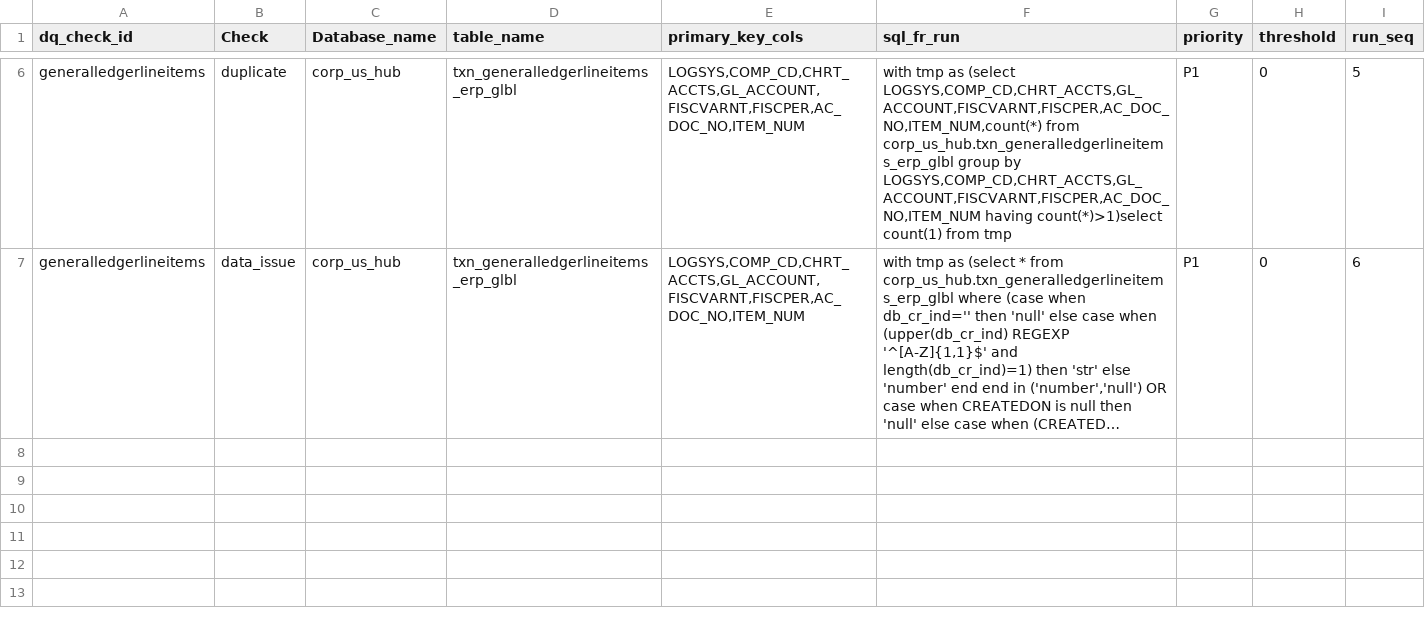
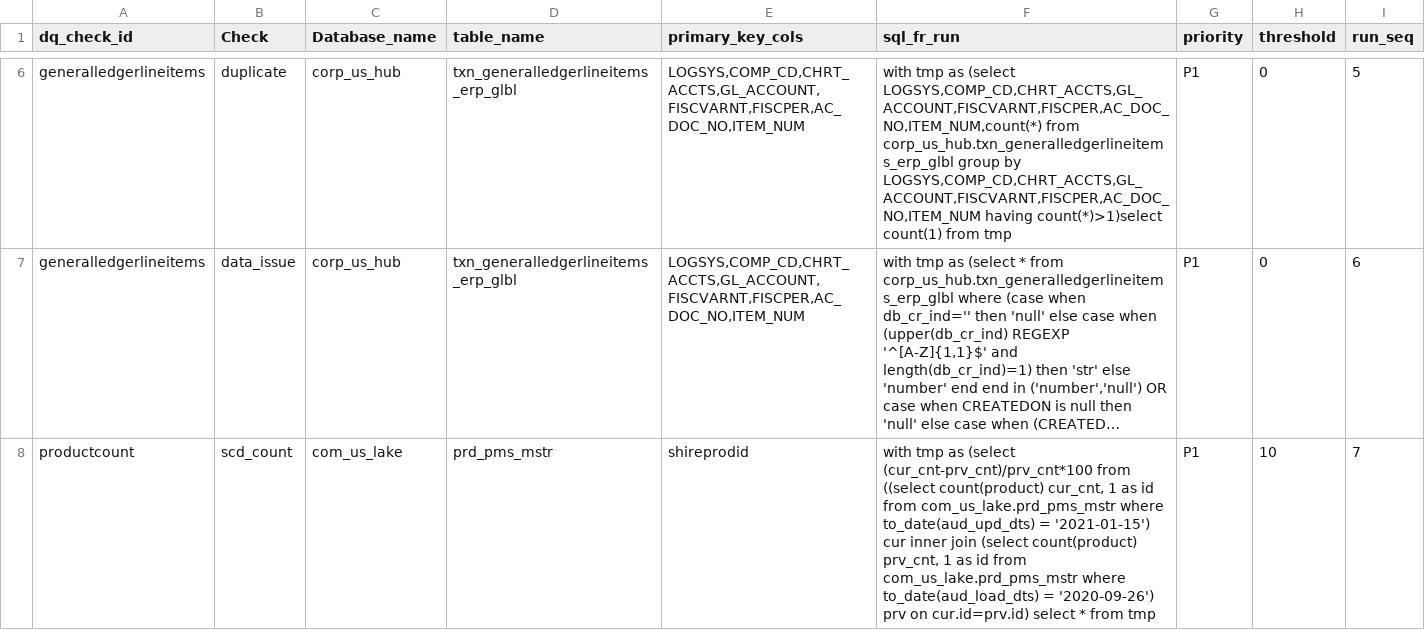
Before and after one commit to takeda-masud/dq-checks, a CSV file: UAMS_DQ_Rules.csv, drawn as a sheet; only a part is shown, gaps mark what is left out; long unchanged cells end in …; the diff names each change by its address in the sheet, - before the commit and + after, or states it on an @@ line.

Commit message:
Update UAMS_DQ_Rules.csv
changes for usbu_dq_checks

```diff
--- a/UAMS_DQ_Rules.csv
+++ b/UAMS_DQ_Rules.csv
+row 8: productcount | scd_count | com_us_lake | prd_pms_mstr | shireprodid | with tmp as (select (cur_cnt-prv_cnt)/prv_cnt*100 from ((select count(product) cur_cnt, 1 as id from com_us_lake.prd_pms_mstr where to_date(aud_upd_dts) = '2021-01-15') cur inner join (select count(product) prv_cnt, 1 as id from com_us_lake.prd_pms_mstr where to_date(aud_load_dts) = '2020-09-26') prv on cur.id=prv.id) select * from tmp | P1 | 10 | 7
```
